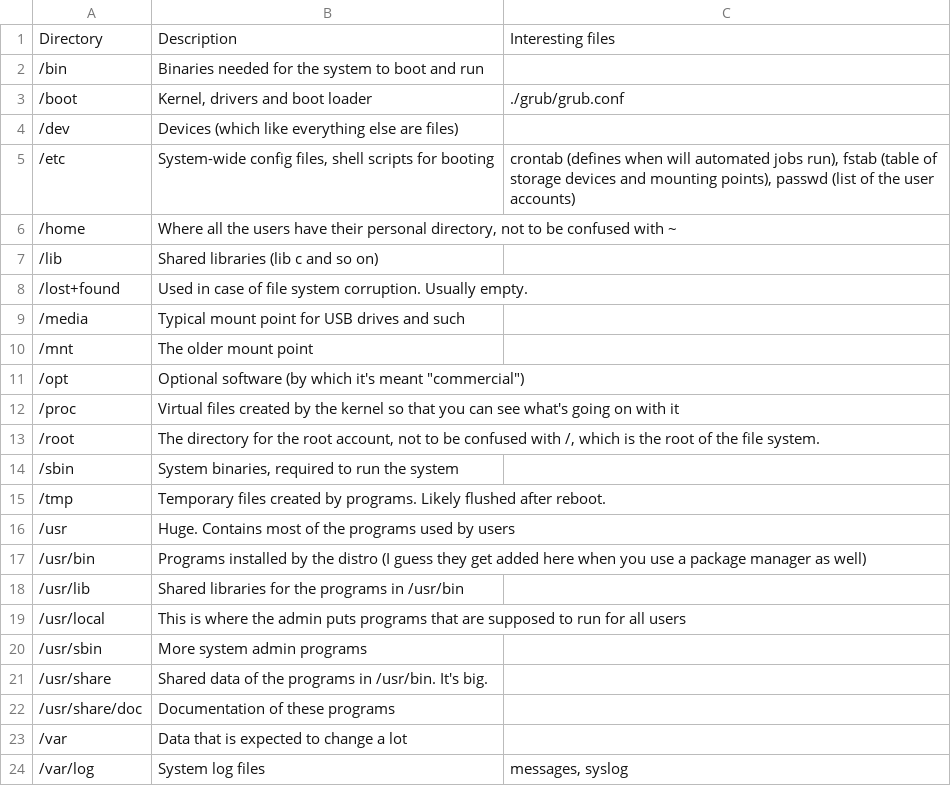
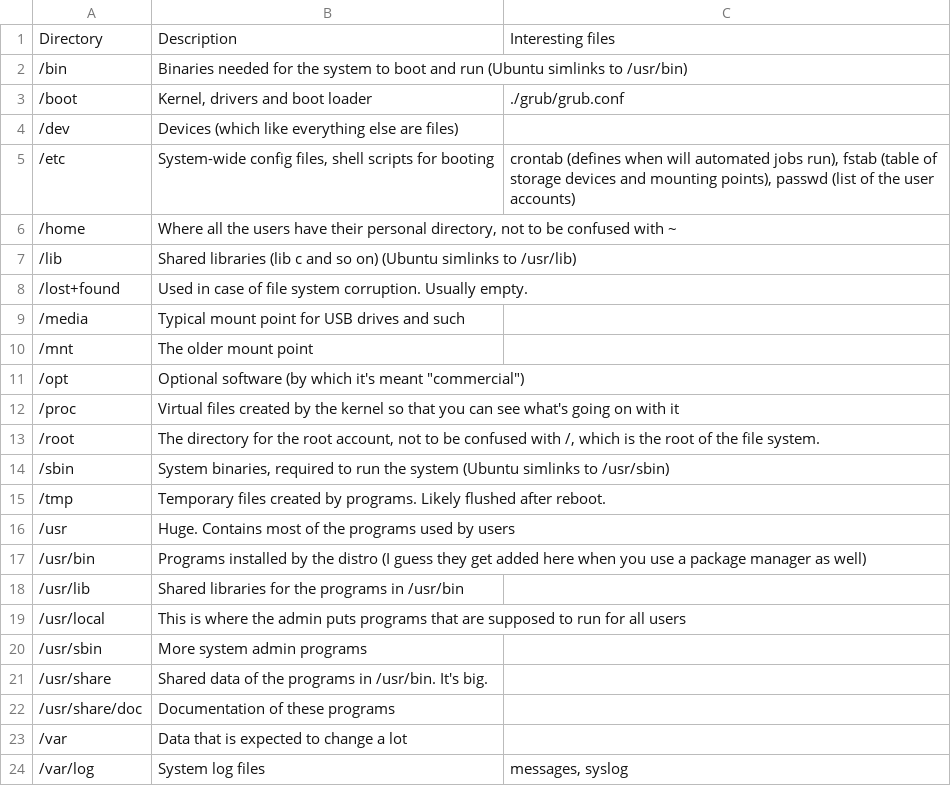
Before and after one commit to PabloIsCoding/linux_cheatsheets, a CSV file: filesystem.csv, drawn as a sheet.

Commit message:
add notes on ubuntu

```diff
--- a/filesystem.csv
+++ b/filesystem.csv
@@ -1,3 +1,3 @@
 Directory;Description;Interesting files
-/bin;Binaries needed for the system to boot and run;
+/bin;Binaries needed for the system to boot and run (Ubuntu simlinks to /usr/bin);
 /boot;Kernel, drivers and boot loader;./grub/grub.conf
@@ -6,3 +6,3 @@ Directory;Description;Interesting files
 /home;Where all the users have their personal directory, not to be confused with ~;
-/lib;Shared libraries (lib c and so on);
+/lib;Shared libraries (lib c and so on) (Ubuntu simlinks to /usr/lib);
 /lost+found;Used in case of file system corruption. Usually empty.;
@@ -13,3 +13,3 @@ Directory;Description;Interesting files
 /root;The directory for the root account, not to be confused with /, which is the root of the file system.;
-/sbin;System binaries, required to run the system;
+/sbin;System binaries, required to run the system (Ubuntu simlinks to /usr/sbin);
 /tmp;Temporary files created by programs. Likely flushed after reboot.;
```
